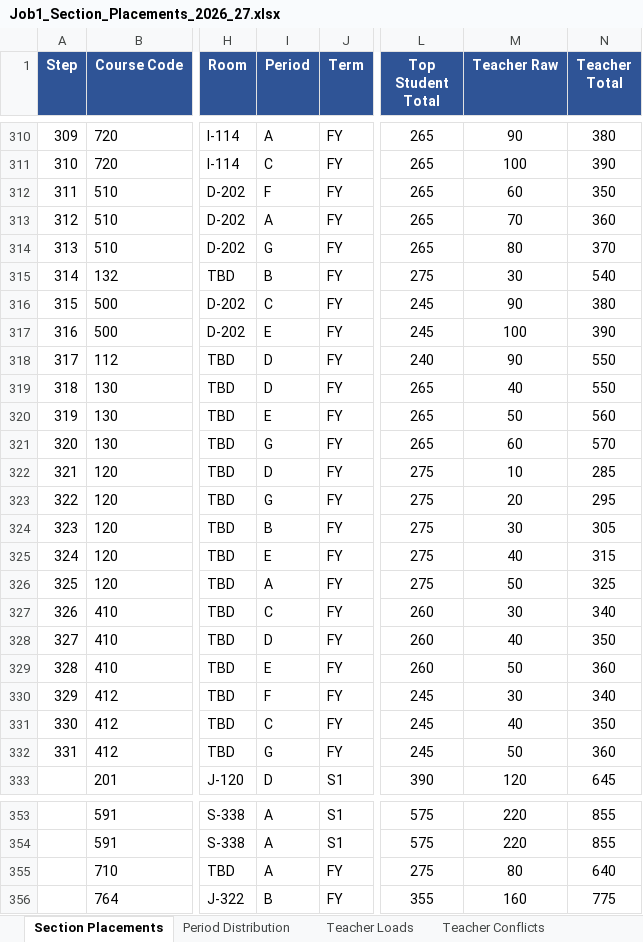
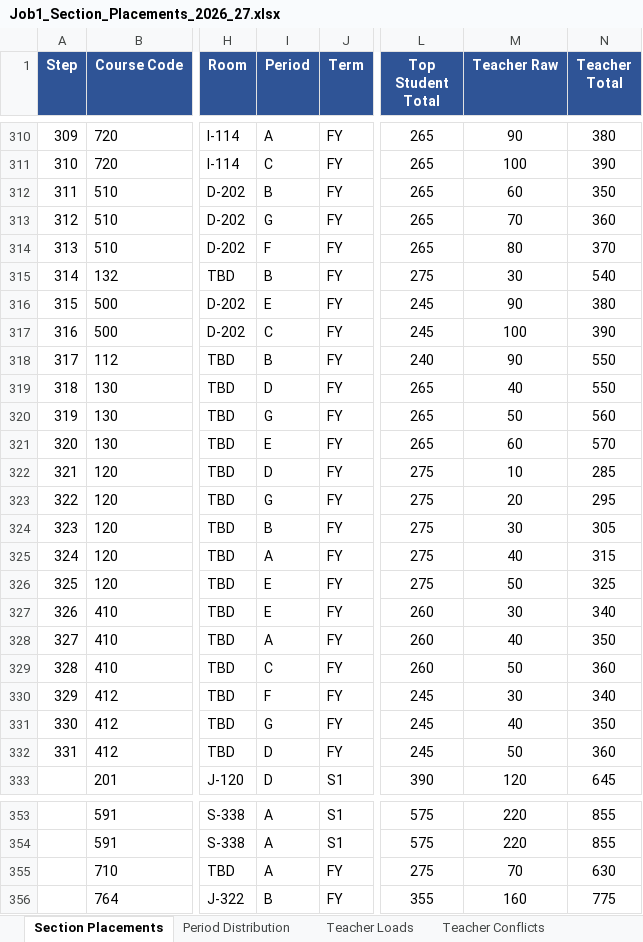
Before and after one commit to jciofalopowerllc-stack/sat-course, an Excel workbook: Job1_Section_Placements_2026_27.xlsx, sheet Section Placements, drawn as a sheet; only a part is shown, gaps mark what is left out; values as stored, in another font and other column widths than the file's, no borders; the diff covers the shown part only; the diff names each change by its address in the sheet, - before the commit and + after, or states it on an @@ line.

```diff
--- a/Job1_Section_Placements_2026_27.xlsx (sheet Section Placements)
+++ b/Job1_Section_Placements_2026_27.xlsx (sheet Section Placements)
-I312 (Period): F
+I312 (Period): B
-I313 (Period): A
+I313 (Period): G
-I314 (Period): G
+I314 (Period): F
-I316 (Period): C
+I316 (Period): E
-I317 (Period): E
+I317 (Period): C
-I318 (Period): D
+I318 (Period): B
-I320 (Period): E
+I320 (Period): G
-I321 (Period): G
+I321 (Period): E
-I325 (Period): E
+I325 (Period): A
-I326 (Period): A
+I326 (Period): E
-I327 (Period): C
+I327 (Period): E
-I328 (Period): D
+I328 (Period): A
-I329 (Period): E
+I329 (Period): C
-I331 (Period): C
+I331 (Period): G
-I332 (Period): G
+I332 (Period): D
-M355 (Teacher Raw): 80
+M355 (Teacher Raw): 70
-N355 (Teacher Total): 640
+N355 (Teacher Total): 630
```
Also changed, not shown: 14 edited cells elsewhere in this sheet, sheet Period Distribution, sheet Summary, sheet Teacher Loads, Preflight_Validation_Report.xlsx, 1 other file.
